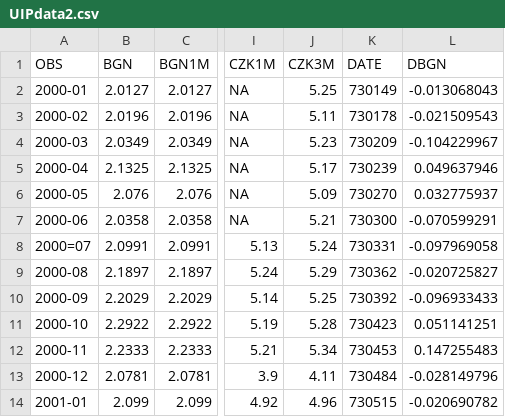
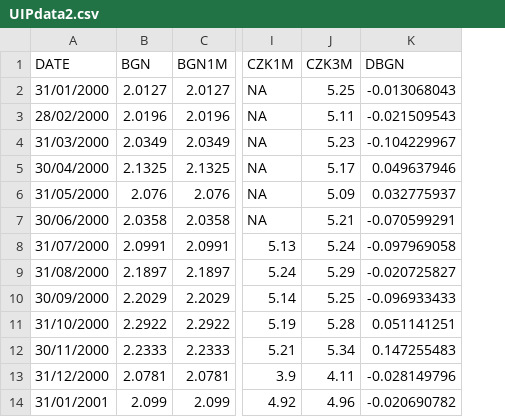
Before and after one commit to RobHayward/UIPdoc, a CSV file: UIPdata2.csv, drawn as a sheet; only a part is shown, gaps mark what is left out; removed rows and columns are numbered as before the commit, all else as after; the diff names each change by its address in the sheet, - before the commit and + after, or states it on an @@ line.

Commit message:
Work updated for Bournemouth conference.  Still need to work on making the time series graphs show the dates.

```diff
--- a/UIPdata2.csv
+++ b/UIPdata2.csv
-column A (OBS), rows 2-14: 2000-01 | 2000-02 | 2000-03 | 2000-04 | 2000-05 | 2000-06 | 2000=07 | 2000-08 | 2000-09 | 2000-10 | 2000-11 | 2000-12 | 2001-01
+column A (DATE), rows 2-14: 31/01/2000 | 28/02/2000 | 31/03/2000 | 30/04/2000 | 31/05/2000 | 30/06/2000 | 31/07/2000 | 31/08/2000 | 30/09/2000 | 31/10/2000 | 30/11/2000 | 31/12/2000 | 31/01/2001
-column K (DATE), rows 2-14: 730149 | 730178 | 730209 | 730239 | 730270 | 730300 | 730331 | 730362 | 730392 | 730423 | 730453 | 730484 | 730515
```
Also changed, not shown: 6 other files.
